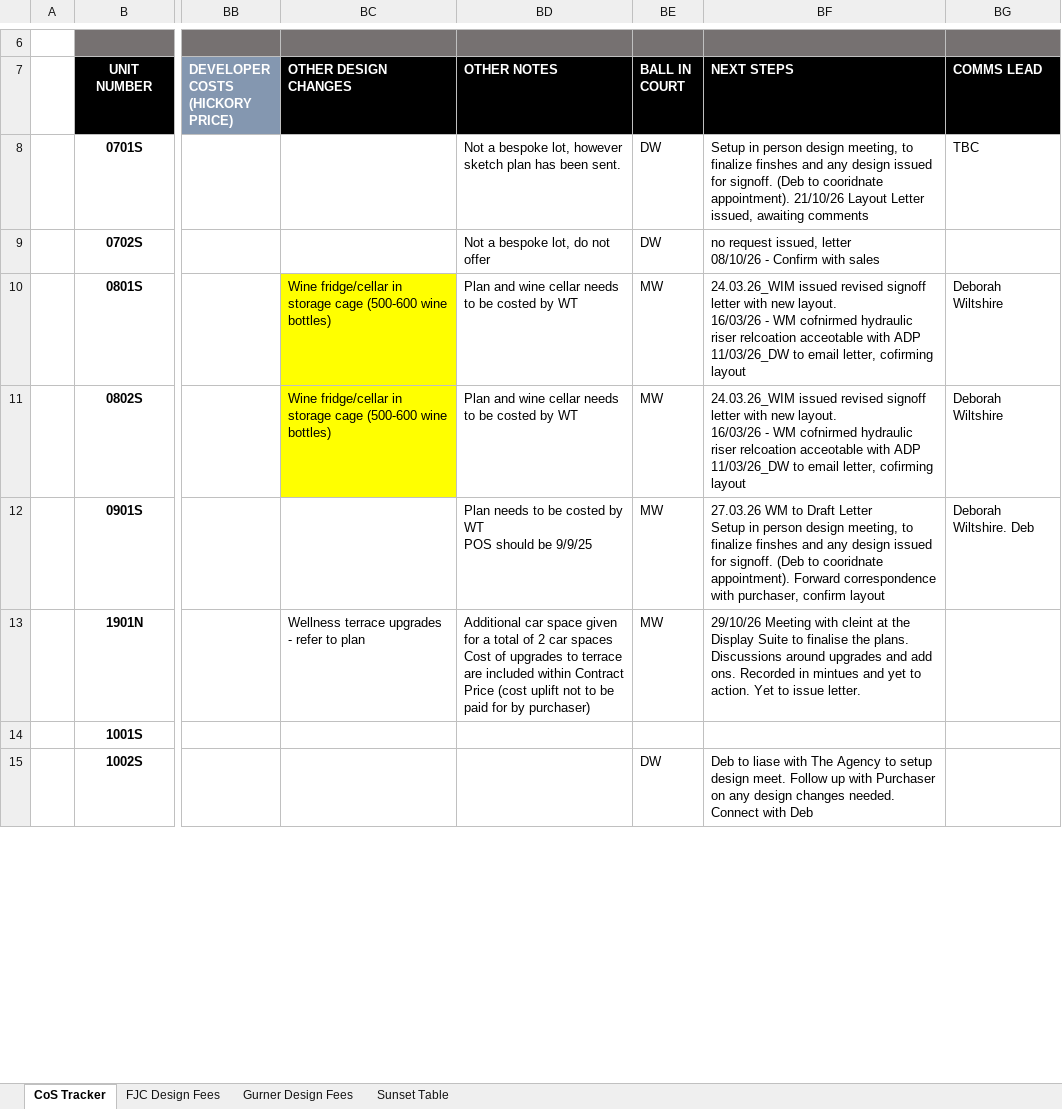
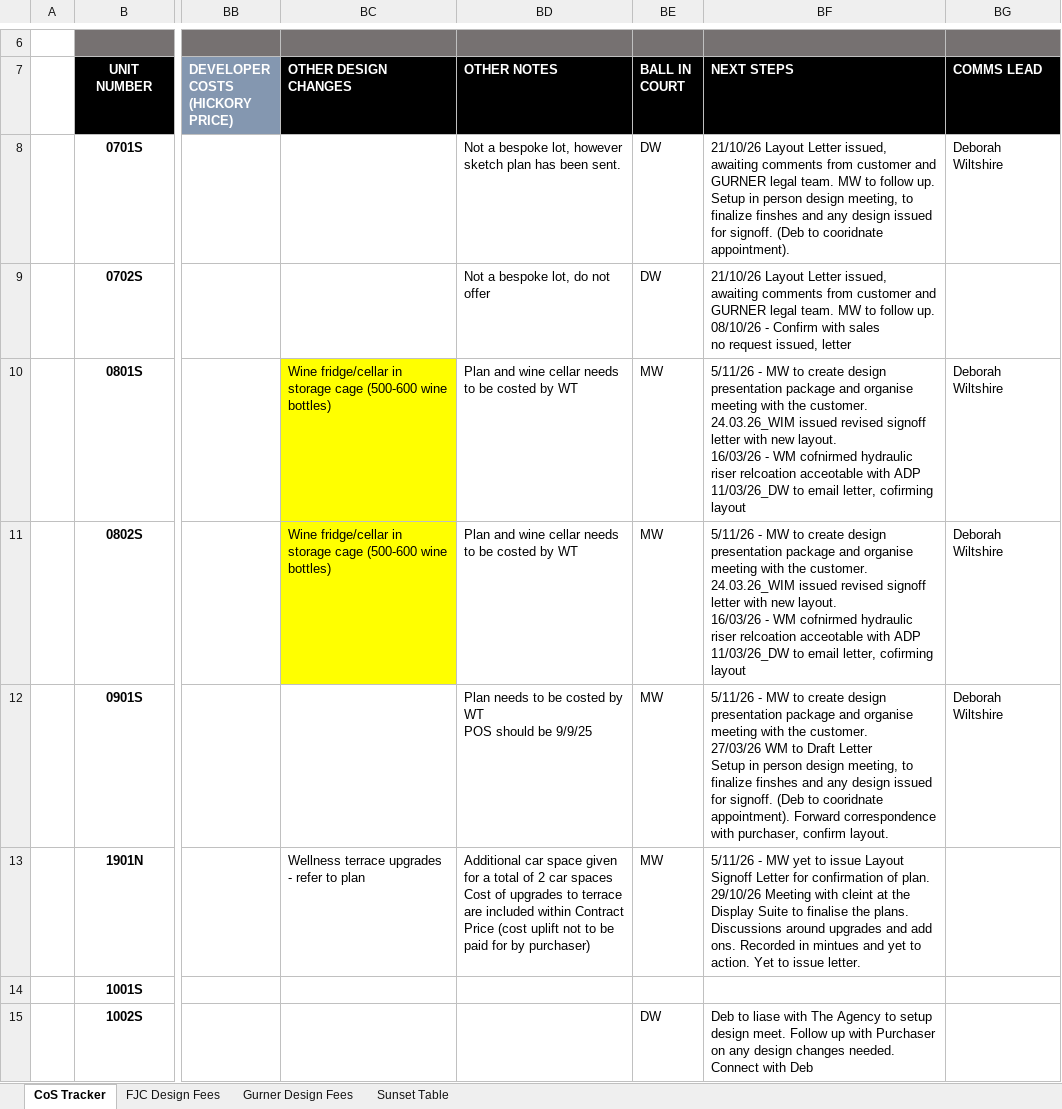
Before and after one commit to Gurnerwmorris/189-Kent_Customisations, an Excel workbook: 189Kent_CoSTracker.xlsx, sheet CoS Tracker, drawn as a sheet; only a part is shown, gaps mark what is left out; values as stored, in another font and other column widths than the file's, no borders; conditional formats not drawn; ↵ is a line break in a cell; the diff covers the shown part only; the diff names each change by its address in the sheet, - before the commit and + after, or states it on an @@ line.

```diff
--- a/189Kent_CoSTracker.xlsx (sheet CoS Tracker)
+++ b/189Kent_CoSTracker.xlsx (sheet CoS Tracker)
-BF8 (NEXT STEPS): Setup in person design meeting, to finalize finshes and any design issued for signoff. (Deb to cooridnate appointment). 21/10/26 Layout Letter issued, awaiting comments
+BF8 (NEXT STEPS): 21/10/26 Layout Letter issued, awaiting comments from customer and GURNER legal team. MW to follow up. ↵ Setup in person design meeting, to finalize finshes and any design issued for signoff. (Deb to cooridnate appointment).
-BG8 (COMMS LEAD): TBC
+BG8 (COMMS LEAD): Deborah Wiltshire
-BF9 (NEXT STEPS): no request issued, letter ↵ 08/10/26 - Confirm with sales
+BF9 (NEXT STEPS): 21/10/26 Layout Letter issued, awaiting comments from customer and GURNER legal team. MW to follow up. ↵ 08/10/26 - Confirm with sales ↵ no request issued, letter
-BF10:BF11 (NEXT STEPS): 24.03.26_WIM issued…
+BF10:BF11 (NEXT STEPS): 5/11/26 - MW to create design presentation package and organise meeting with the customer. ↵ 24.03.26_WIM issued…
-BF12 (NEXT STEPS): 27.03.26 WM to Draft Letter ↵ Setup in person design meeting, to finalize finshes and any design issued for signoff. (Deb to cooridnate appointment). Forward correspondence with purchaser, confirm layout
+BF12 (NEXT STEPS): 5/11/26 - MW to create design presentation package and organise meeting with the customer. ↵ 27/03/26 WM to Draft Letter ↵ Setup in person design meeting, to finalize finshes and any design issued for signoff. (Deb to cooridnate appointment). Forward correspondence with purchaser, confirm layout.
-BG12 (COMMS LEAD): Deborah Wiltshire. Deb
+BG12 (COMMS LEAD): Deborah Wiltshire
-BF13 (NEXT STEPS): 29/10/26 Meeting…
+BF13 (NEXT STEPS): 5/11/26 - MW yet to issue Layout Signoff Letter for confirmation of plan. ↵ 29/10/26 Meeting…
```
Also changed, not shown: 14 edited cells elsewhere in this sheet, 3 other files.
